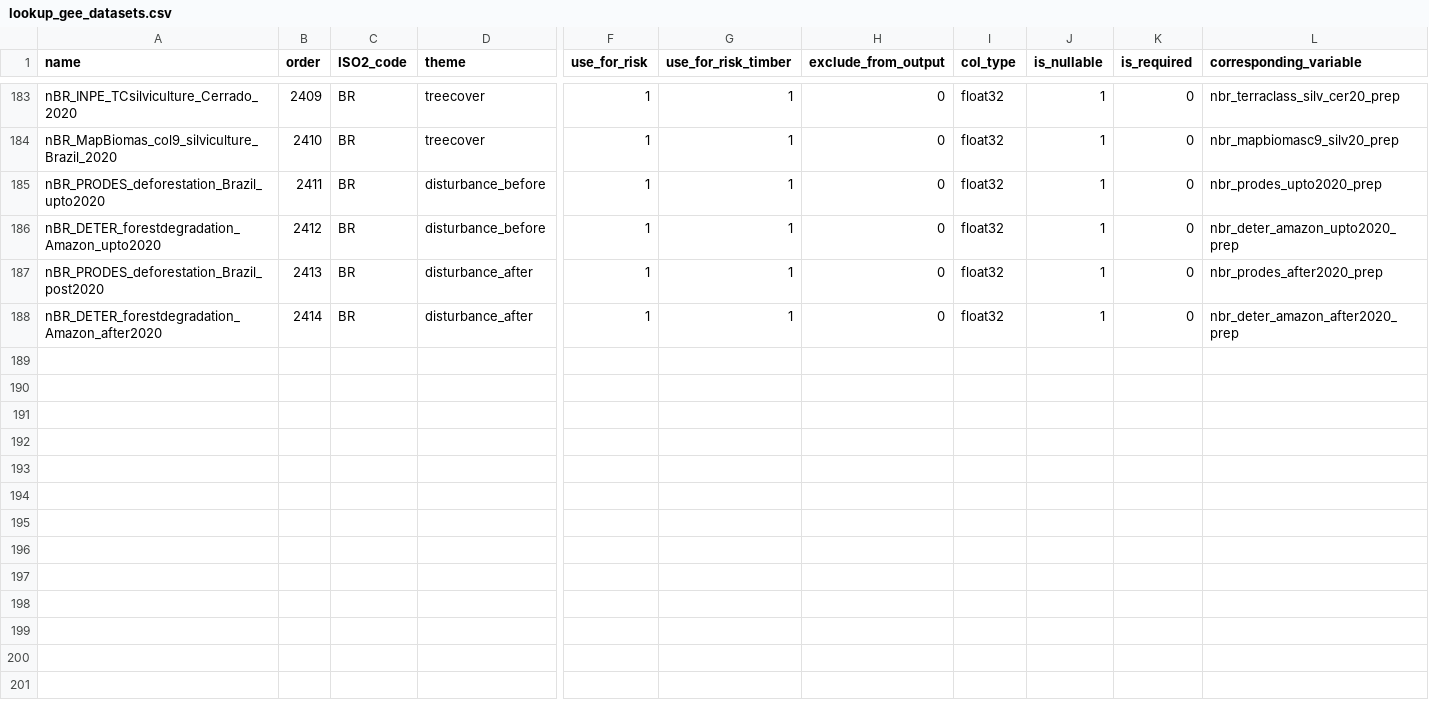
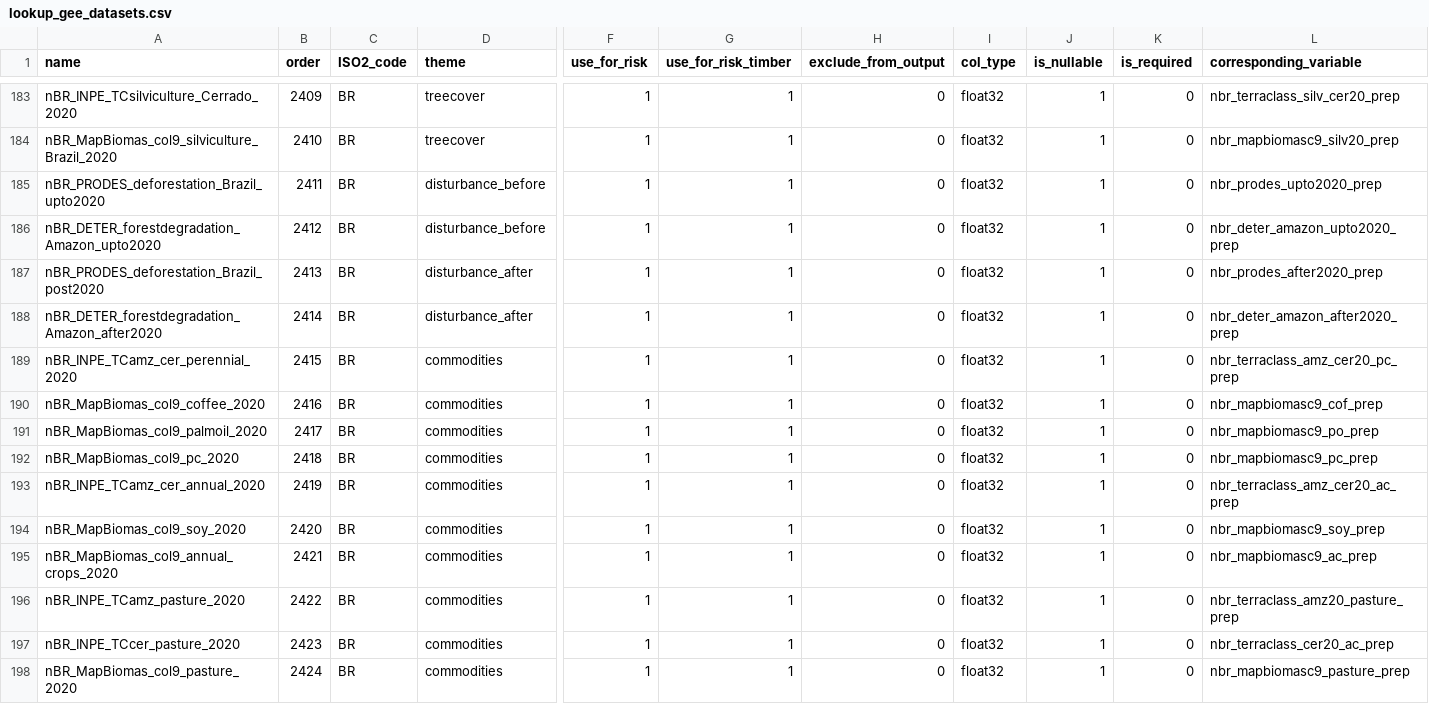
Before and after one commit to forestdatapartnership/whisp, a CSV file: src/openforis_whisp/parameters/lookup_gee_datasets.csv, drawn as a sheet; only a part is shown, gaps mark what is left out; rows hold the shown columns only; the diff names each change by its address in the sheet, - before the commit and + after, or states it on an @@ line.

Commit message:
nBR annual and perennial crops

```diff
--- a/src/openforis_whisp/parameters/lookup_gee_datasets.csv
+++ b/src/openforis_whisp/parameters/lookup_gee_datasets.csv
+row 189: nBR_INPE_TCamz_cer_perennial_2020 | 2415 | BR | commodities | 1 | 1 | 0 | float32 | 1 | 0 | nbr_terraclass_amz_cer20_pc_prep
+row 190: nBR_MapBiomas_col9_coffee_2020 | 2416 | BR | commodities | 1 | 1 | 0 | float32 | 1 | 0 | nbr_mapbiomasc9_cof_prep
+row 191: nBR_MapBiomas_col9_palmoil_2020 | 2417 | BR | commodities | 1 | 1 | 0 | float32 | 1 | 0 | nbr_mapbiomasc9_po_prep
+row 192: nBR_MapBiomas_col9_pc_2020 | 2418 | BR | commodities | 1 | 1 | 0 | float32 | 1 | 0 | nbr_mapbiomasc9_pc_prep
+row 193: nBR_INPE_TCamz_cer_annual_2020 | 2419 | BR | commodities | 1 | 1 | 0 | float32 | 1 | 0 | nbr_terraclass_amz_cer20_ac_prep
+row 194: nBR_MapBiomas_col9_soy_2020 | 2420 | BR | commodities | 1 | 1 | 0 | float32 | 1 | 0 | nbr_mapbiomasc9_soy_prep
+row 195: nBR_MapBiomas_col9_annual_crops_2020 | 2421 | BR | commodities | 1 | 1 | 0 | float32 | 1 | 0 | nbr_mapbiomasc9_ac_prep
+row 196: nBR_INPE_TCamz_pasture_2020 | 2422 | BR | commodities | 1 | 1 | 0 | float32 | 1 | 0 | nbr_terraclass_amz20_pasture_prep
+row 197: nBR_INPE_TCcer_pasture_2020 | 2423 | BR | commodities | 1 | 1 | 0 | float32 | 1 | 0 | nbr_terraclass_cer20_ac_prep
+row 198: nBR_MapBiomas_col9_pasture_2020 | 2424 | BR | commodities | 1 | 1 | 0 | float32 | 1 | 0 | nbr_mapbiomasc9_pasture_prep
```
Also changed, not shown: 1 other file.
